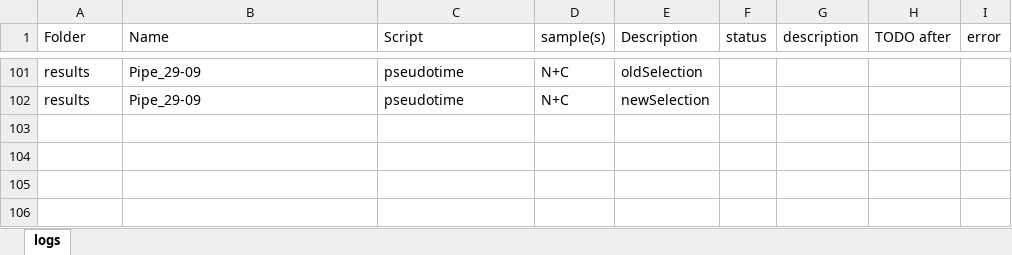
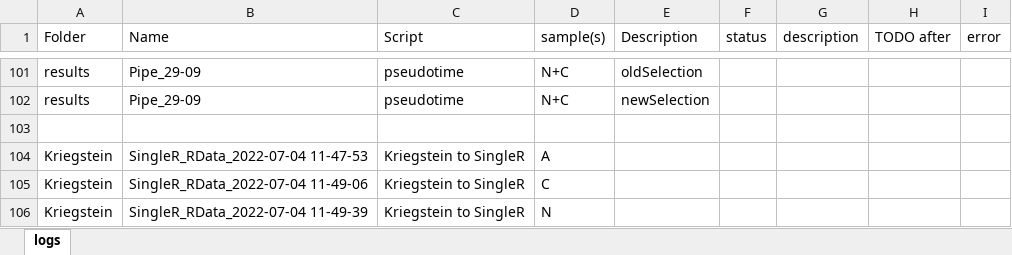
Before and after one commit to mauritsunkel/Discernas, an Excel workbook: Seurat/results log.xlsx, sheet logs, drawn as a sheet; only a part is shown, gaps mark what is left out; values as stored, in another font and other column widths than the file's, no borders; the diff names each change by its address in the sheet, - before the commit and + after, or states it on an @@ line.

Commit message:
temps for pipe_29-06 into own folder, new temps for finishing A C N pipe_23-06, updated run log

```diff
--- a/Seurat/results log.xlsx (sheet logs)
+++ b/Seurat/results log.xlsx (sheet logs)
+row 103: (empty)
+row 104: Kriegstein | SingleR_RData_2022-07-04 11-47-53 | Kriegstein to SingleR | A
+row 105: Kriegstein | SingleR_RData_2022-07-04 11-49-06 | Kriegstein to SingleR | C
+row 106: Kriegstein | SingleR_RData_2022-07-04 11-49-39 | Kriegstein to SingleR | N
```
Also changed, not shown: 23 other files.
